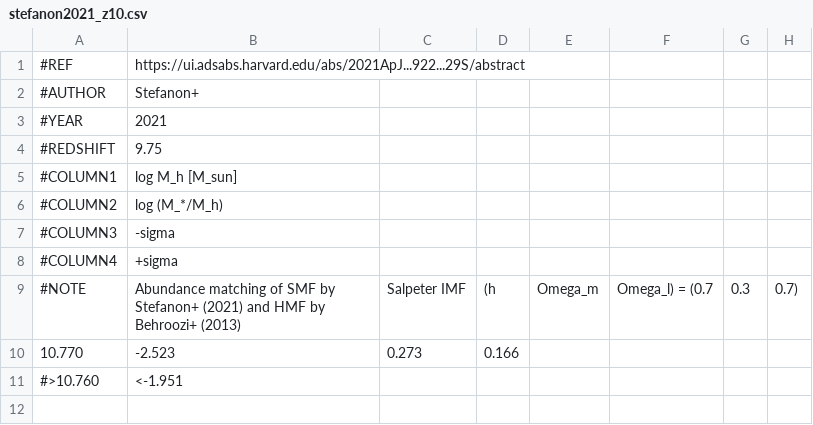
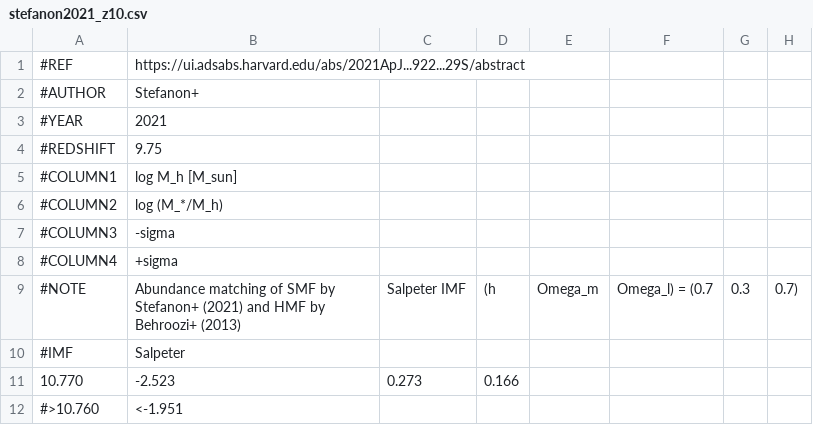
Before and after one commit to KeitaFukushima/observational-data, a CSV file: data/SHMR/stefanon2021_z10.csv, drawn as a sheet; the diff names each change by its address in the sheet, - before the commit and + after, or states it on an @@ line.

```diff
--- a/data/SHMR/stefanon2021_z10.csv
+++ b/data/SHMR/stefanon2021_z10.csv
+row 10: #IMF | Salpeter
```
Also changed, not shown: data/SHMR/stefanon2021_z6.csv, data/SHMR/stefanon2021_z7.csv, 5 other files.
